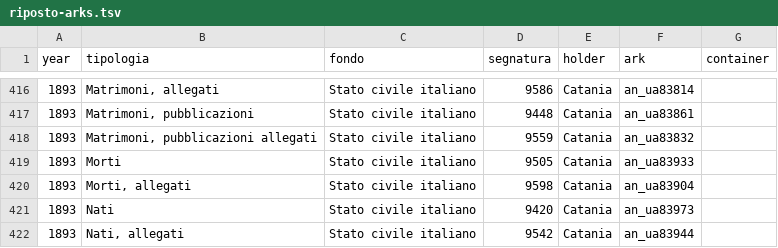
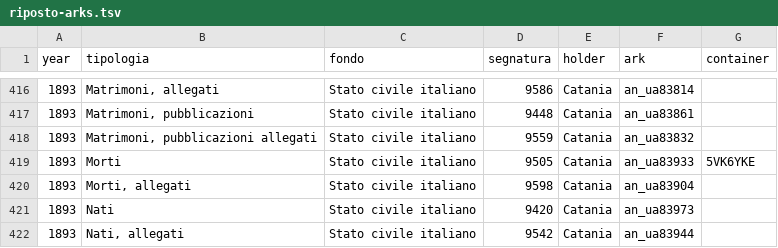
Before and after one commit to daviddef/TheMazza, a TSV file: data/riposto-arks.tsv, drawn as a sheet; only a part is shown, gaps mark what is left out; the diff covers the shown part only.

```diff
--- a/data/riposto-arks.tsv
+++ b/data/riposto-arks.tsv
@@ -418,3 +418,3 @@ year	tipologia	fondo	segnatura	holder	ark	container
 1893	Matrimoni, pubblicazioni allegati	Stato civile italiano	9559	Catania	an_ua83832	
-1893	Morti	Stato civile italiano	9505	Catania	an_ua83933	
+1893	Morti	Stato civile italiano	9505	Catania	an_ua83933	5VK6YKE
 1893	Morti, allegati	Stato civile italiano	9598	Catania	an_ua83904	
```
Also changed, not shown: 7 edited cells elsewhere in this file, 5 other files.
